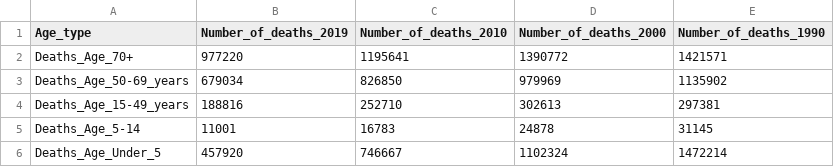
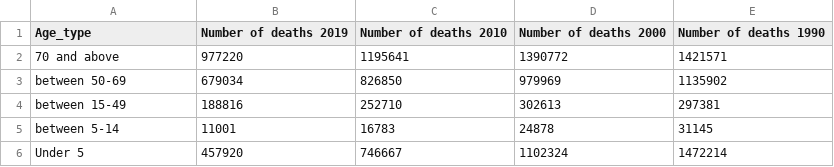
Before and after one commit to PoonJordan/FIT3179_Assignment2, a CSV file: data/world_deaths_airpollution_by_age.csv, drawn as a sheet.

Commit message:
Modifying datasets

```diff
--- a/data/world_deaths_airpollution_by_age.csv
+++ b/data/world_deaths_airpollution_by_age.csv
@@ -1,6 +1,6 @@
-Age_type,Number_of_deaths_2019,Number_of_deaths_2010,Number_of_deaths_2000,Number_of_deaths_1990
-Deaths_Age_70+,977220,1195641,1390772,1421571
-Deaths_Age_50-69_years,679034,826850,979969,1135902
-Deaths_Age_15-49_years,188816,252710,302613,297381
-Deaths_Age_5-14,11001,16783,24878,31145
-Deaths_Age_Under_5,457920,746667,1102324,1472214
+Age_type,Number of deaths 2019,Number of deaths 2010,Number of deaths 2000,Number of deaths 1990
+70 and above,977220,1195641,1390772,1421571
+between 50-69,679034,826850,979969,1135902
+between 15-49,188816,252710,302613,297381
+between 5-14,11001,16783,24878,31145
+Under 5,457920,746667,1102324,1472214
```
Also changed, not shown: data/deaths_from_indoorAirPollution_age.csv.
